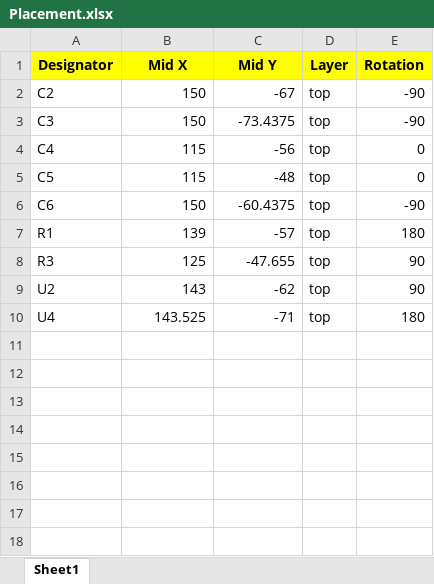
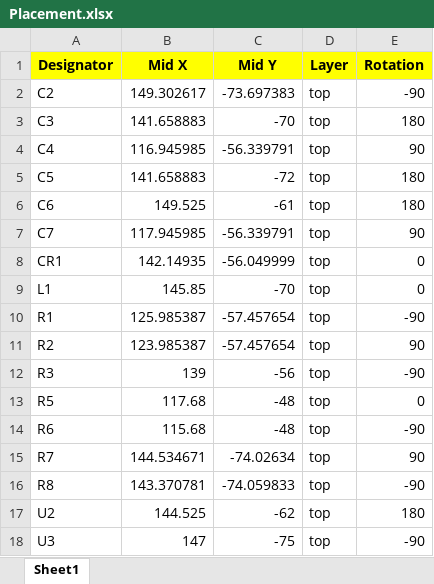
Before and after one commit to GraffJosh/ZeusController, an Excel workbook: PLACEMENT/Placement.xlsx, sheet Sheet1, drawn as a sheet; values as stored, in another font and other column widths than the file's, no borders; removed rows and columns are numbered as before the commit, all else as after; the diff names each change by its address in the sheet, - before the commit and + after, or states it on an @@ line.

```diff
--- a/PLACEMENT/Placement.xlsx (sheet Sheet1)
+++ b/PLACEMENT/Placement.xlsx (sheet Sheet1)
-B2 (Mid X): 150
+B2 (Mid X): 149.302617
-C2 (Mid Y): -67
+C2 (Mid Y): -73.697383
-B3 (Mid X): 150
+B3 (Mid X): 141.658883
-C3 (Mid Y): -73.4375
+C3 (Mid Y): -70
-E3 (Rotation): -90
+E3 (Rotation): 180
-B4 (Mid X): 115
+B4 (Mid X): 116.945985
-C4 (Mid Y): -56
+C4 (Mid Y): -56.339791
-E4 (Rotation): 0
+E4 (Rotation): 90
-B5 (Mid X): 115
+B5 (Mid X): 141.658883
-C5 (Mid Y): -48
+C5 (Mid Y): -72
-E5 (Rotation): 0
+E5 (Rotation): 180
-B6 (Mid X): 150
+B6 (Mid X): 149.525
-C6 (Mid Y): -60.4375
+C6 (Mid Y): -61
-E6 (Rotation): -90
+E6 (Rotation): 180
+row 7: C7 | 117.945985 | -56.339791 | top | 90
+row 8: CR1 | 142.14935 | -56.049999 | top | 0
+row 9: L1 | 145.85 | -70 | top | 0
-B10 (Mid X): 139
+B10 (Mid X): 125.985387
-C10 (Mid Y): -57
+C10 (Mid Y): -57.457654
-E10 (Rotation): 180
+E10 (Rotation): -90
+row 11: R2 | 123.985387 | -57.457654 | top | 90
-B12 (Mid X): 125
+B12 (Mid X): 139
-C12 (Mid Y): -47.655
+C12 (Mid Y): -56
-E12 (Rotation): 90
+E12 (Rotation): -90
+row 13: R5 | 117.68 | -48 | top | 0
+row 14: R6 | 115.68 | -48 | top | -90
+row 15: R7 | 144.534671 | -74.02634 | top | 90
+row 16: R8 | 143.370781 | -74.059833 | top | -90
-B17 (Mid X): 143
+B17 (Mid X): 144.525
-E17 (Rotation): 90
+E17 (Rotation): 180
-row 10: U4 | 143.525 | -71 | top | 180
+row 18: U3 | 147 | -75 | top | -90
```
Also changed, not shown: 23 other files.
